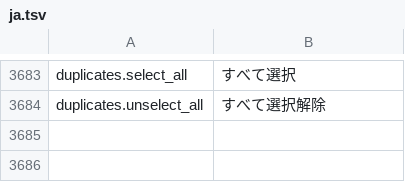
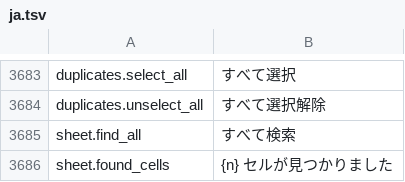
Before and after one commit to jade-rs/jade-office, a TSV file: crates/jade-gpui-app/i18n/ja.tsv, drawn as a sheet; only a part is shown, gaps mark what is left out; the diff names each change by its address in the sheet, - before the commit and + after, or states it on an @@ line.

```diff
--- a/crates/jade-gpui-app/i18n/ja.tsv
+++ b/crates/jade-gpui-app/i18n/ja.tsv
+row 3685: sheet.find_all | すべて検索
+row 3686: sheet.found_cells | {n} セルが見つかりました
```
Also changed, not shown: crates/jade-gpui-app/i18n/en.tsv, 6 other files.
